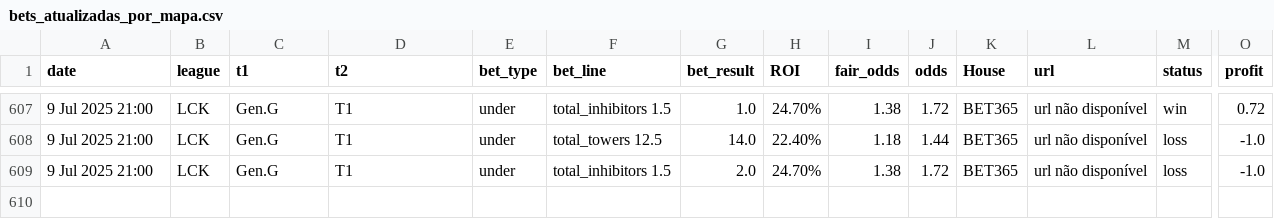
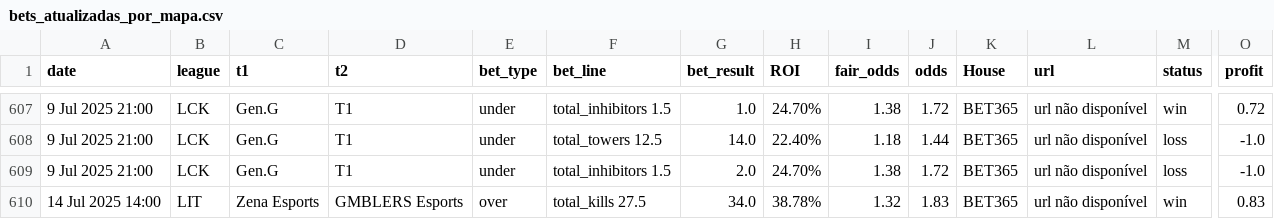
Before and after one commit to evaristomat/betting-dashboard, a CSV file: bets/bets_atualizadas_por_mapa.csv, drawn as a sheet; only a part is shown, gaps mark what is left out; rows hold the shown columns only; the diff names each change by its address in the sheet, - before the commit and + after, or states it on an @@ line.

```diff
--- a/bets/bets_atualizadas_por_mapa.csv
+++ b/bets/bets_atualizadas_por_mapa.csv
+row 610: 14 Jul 2025 14:00 | LIT | Zena Esports | GMBLERS Esports | over | total_kills 27.5 | 34.0 | 38.78% | 1.32 | 1.83 | BET365 | url não disponível | win | 0.83
```
Also changed, not shown: bets/bets_atualizadas.csv.
